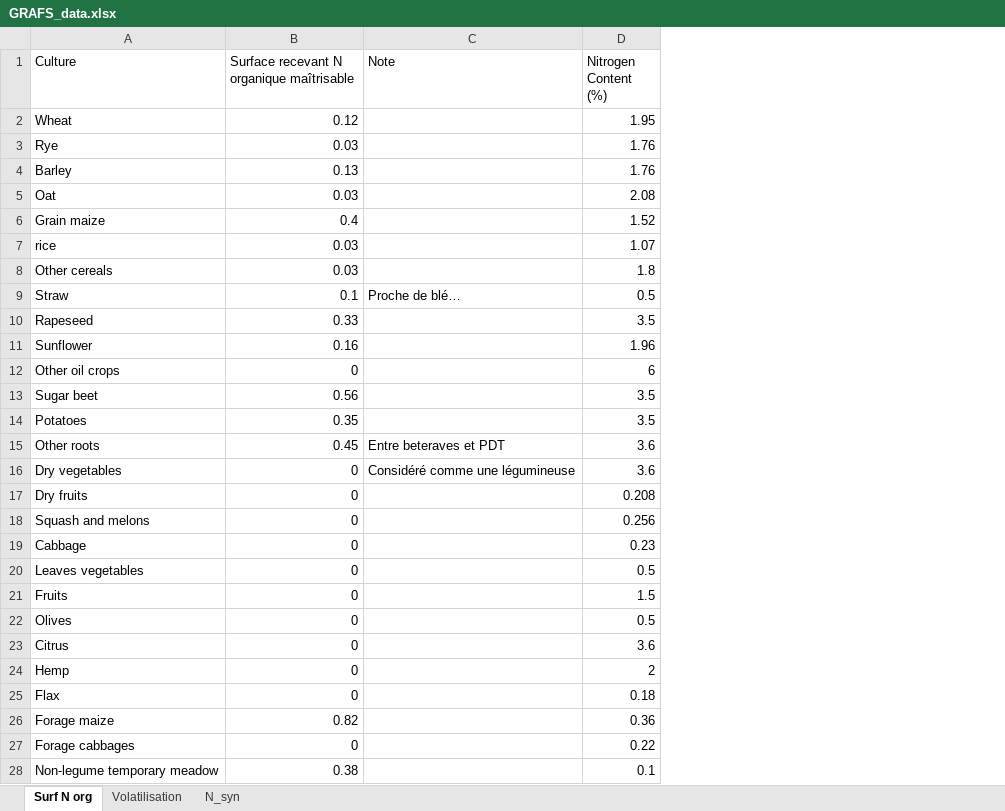
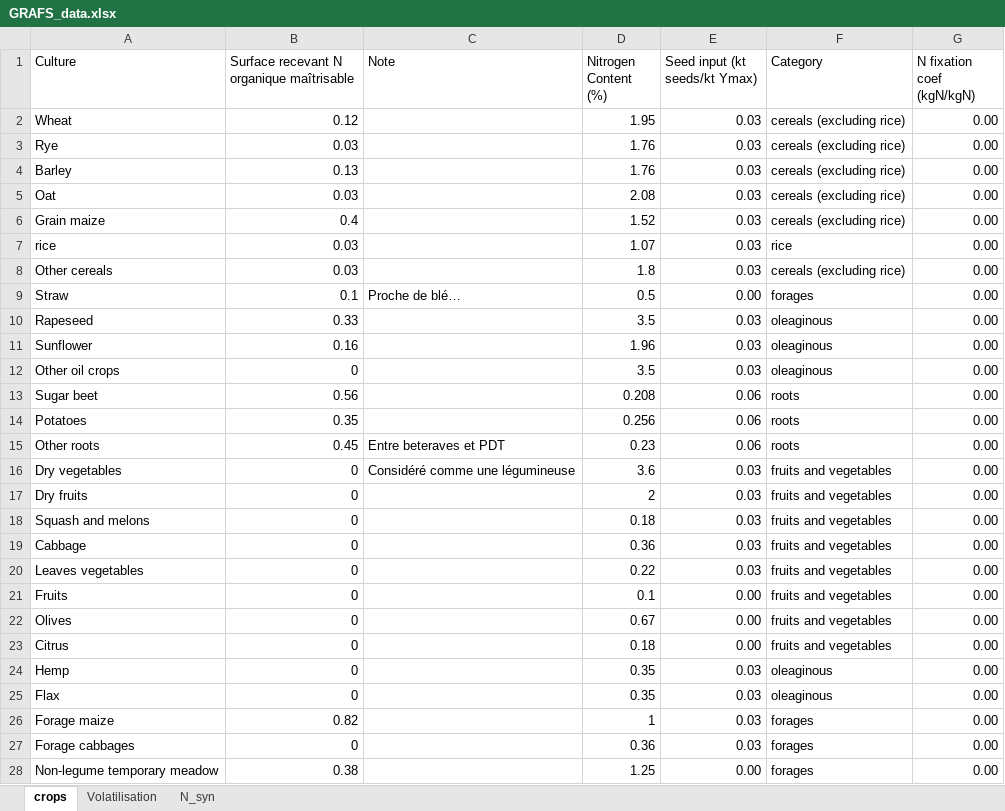
Before and after one commit to AdrienFausteGay/GRAFS-E, an Excel workbook: src/grafs_e/data/GRAFS_data.xlsx, sheet crops, drawn as a sheet; only a part is shown; values as stored, in another font and other column widths than the file's, no borders; the diff covers the shown part only; the diff names each change by its address in the sheet, - before the commit and + after, or states it on an @@ line.

Commit message:
change other oil crops to oleaginous. Add global data columns in GRAFS_data. Add many early computation of df_elevage in create_elevage_dataframe. Correction of mismatch between slurry and manure FE coef.

```diff
--- a/src/grafs_e/data/GRAFS_data.xlsx (sheet crops)
+++ b/src/grafs_e/data/GRAFS_data.xlsx (sheet crops)
-sheet tab: Surf N org
+sheet tab: crops
+column E (Seed input (kt seeds/kt Ymax)), rows 2-28: 0.03 | 0.03 | 0.03 | 0.03 | 0.03 | 0.03 | 0.03 | 0.00 | 0.03 | 0.03 | 0.03 | 0.06 | 0.06 | 0.06 | 0.03 | 0.03 | 0.03 | 0.03 | 0.03 | 0.00 | 0.00 | 0.00 | 0.03 | 0.03 | 0.03 | 0.03 | 0.00
+column F (Category), rows 2-28: cereals (excluding rice) | cereals (excluding rice) | cereals (excluding rice) | cereals (excluding rice) | cereals (excluding rice) | rice | cereals (excluding rice) | forages | oleaginous | oleaginous | oleaginous | roots | roots | roots | fruits and vegetables | fruits and vegetables | fruits and vegetables | fruits and vegetables | fruits and vegetables | fruits and vegetables | fruits and vegetables | fruits and vegetables | oleaginous | oleaginous | forages | forages | forages
+column G (N fixation coef (kgN/kgN)), rows 2-28: all 0.00
-D12 (Nitrogen Content (%)): 6
+D12 (Nitrogen Content (%)): 3.5
-D13 (Nitrogen Content (%)): 3.5
+D13 (Nitrogen Content (%)): 0.208
-D14 (Nitrogen Content (%)): 3.5
+D14 (Nitrogen Content (%)): 0.256
-D15 (Nitrogen Content (%)): 3.6
+D15 (Nitrogen Content (%)): 0.23
-D17 (Nitrogen Content (%)): 0.208
+D17 (Nitrogen Content (%)): 2
-D18 (Nitrogen Content (%)): 0.256
+D18 (Nitrogen Content (%)): 0.18
-D19 (Nitrogen Content (%)): 0.23
+D19 (Nitrogen Content (%)): 0.36
-D20 (Nitrogen Content (%)): 0.5
+D20 (Nitrogen Content (%)): 0.22
-D21 (Nitrogen Content (%)): 1.5
+D21 (Nitrogen Content (%)): 0.1
-D22 (Nitrogen Content (%)): 0.5
+D22 (Nitrogen Content (%)): 0.67
-D23 (Nitrogen Content (%)): 3.6
+D23 (Nitrogen Content (%)): 0.18
-D24 (Nitrogen Content (%)): 2
+D24 (Nitrogen Content (%)): 0.35
-D25 (Nitrogen Content (%)): 0.18
+D25 (Nitrogen Content (%)): 0.35
-D26 (Nitrogen Content (%)): 0.36
+D26 (Nitrogen Content (%)): 1
-D27 (Nitrogen Content (%)): 0.22
+D27 (Nitrogen Content (%)): 0.36
-D28 (Nitrogen Content (%)): 0.1
+D28 (Nitrogen Content (%)): 1.25
```
Also changed, not shown: 8 edited cells elsewhere in this sheet, sheet Volatilisation, 3 other files.
